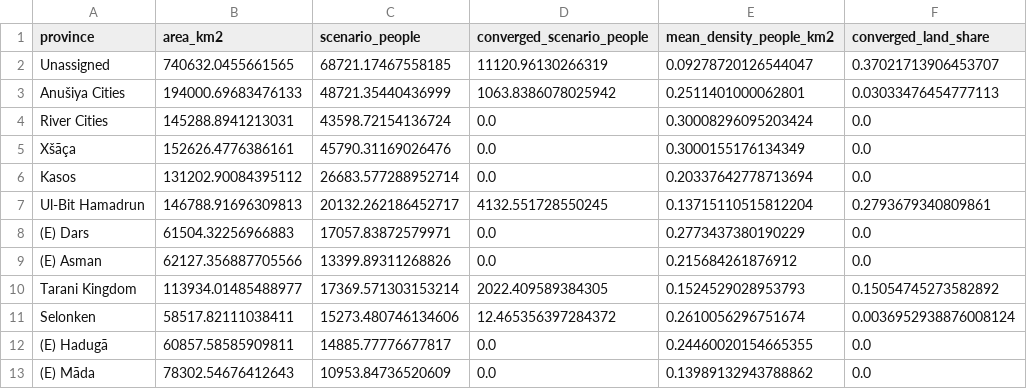
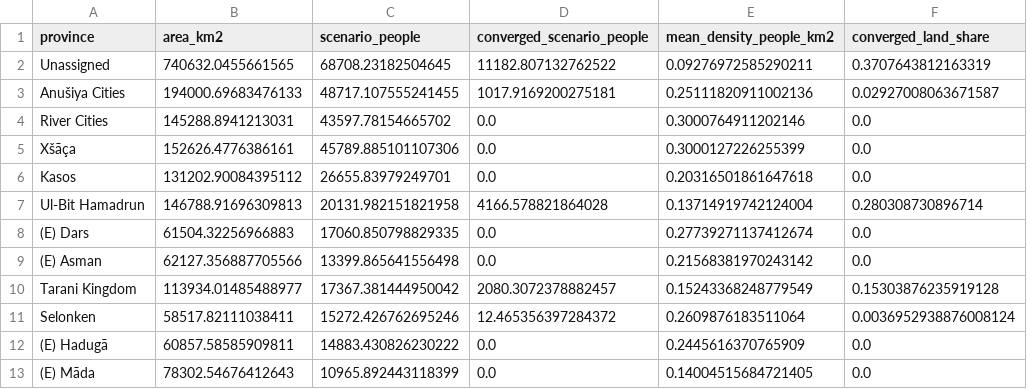
Before and after one commit to Anton2181/rotclimate, a CSV file: atlases/free_fit/data/foraging_provinces.csv, drawn as a sheet; only a part is shown; the diff covers the shown part only.

```diff
--- a/atlases/free_fit/data/foraging_provinces.csv
+++ b/atlases/free_fit/data/foraging_provinces.csv
@@ -1,13 +1,13 @@
 province,area_km2,scenario_people,converged_scenario_people,mean_density_people_km2,converged_land_share
-Unassigned,740632.0455661565,68721.17467558185,11120.96130266319,0.09278720126544047,0.37021713906453707
-Anušiya Cities,194000.69683476133,48721.35440436999,1063.8386078025942,0.2511401000062801,0.03033476454777113
-River Cities,145288.8941213031,43598.72154136724,0.0,0.30008296095203424,0.0
-Xšāça,152626.4776386161,45790.31169026476,0.0,0.3000155176134349,0.0
-Kasos,131202.90084395112,26683.577288952714,0.0,0.20337642778713694,0.0
-Ul-Bit Hamadrun,146788.91696309813,20132.262186452717,4132.551728550245,0.13715110515812204,0.2793679340809861
-(E) Dars,61504.32256966883,17057.83872579971,0.0,0.2773437380190229,0.0
-(E) Asman,62127.356887705566,13399.89311268826,0.0,0.215684261876912,0.0
-Tarani Kingdom,113934.01485488977,17369.571303153214,2022.409589384305,0.1524529028953793,0.15054745273582892
-Selonken,58517.82111038411,15273.480746134606,12.465356397284372,0.2610056296751674,0.0036952938876008124
-(E) Hadugā,60857.58585909811,14885.77776677817,0.0,0.24460020154665355,0.0
-(E) Māda,78302.54676412643,10953.84736520609,0.0,0.13989132943788862,0.0
+Unassigned,740632.0455661565,68708.23182504645,11182.807132762522,0.09276972585290211,0.3707643812163319
+Anušiya Cities,194000.69683476133,48717.107555241455,1017.9169200275181,0.25111820911002136,0.02927008063671587
+River Cities,145288.8941213031,43597.78154665702,0.0,0.3000764911202146,0.0
+Xšāça,152626.4776386161,45789.885101107306,0.0,0.3000127226255399,0.0
+Kasos,131202.90084395112,26655.83979249701,0.0,0.20316501861647618,0.0
+Ul-Bit Hamadrun,146788.91696309813,20131.982151821958,4166.578821864028,0.13714919742124004,0.280308730896714
+(E) Dars,61504.32256966883,17060.850798829335,0.0,0.27739271137412674,0.0
+(E) Asman,62127.356887705566,13399.865641556498,0.0,0.21568381970243142,0.0
+Tarani Kingdom,113934.01485488977,17367.381444950042,2080.3072378882457,0.15243368248779549,0.15303876235919128
+Selonken,58517.82111038411,15272.426762695246,12.465356397284372,0.2609876183511064,0.0036952938876008124
+(E) Hadugā,60857.58585909811,14883.430826230222,0.0,0.2445616370765909,0.0
+(E) Māda,78302.54676412643,10965.892443118399,0.0,0.14004515684721405,0.0
```
Also changed, not shown: 75 edited cells elsewhere in this file, atlases/earth_fit/data/foraging_provinces.csv, 36 other files.
